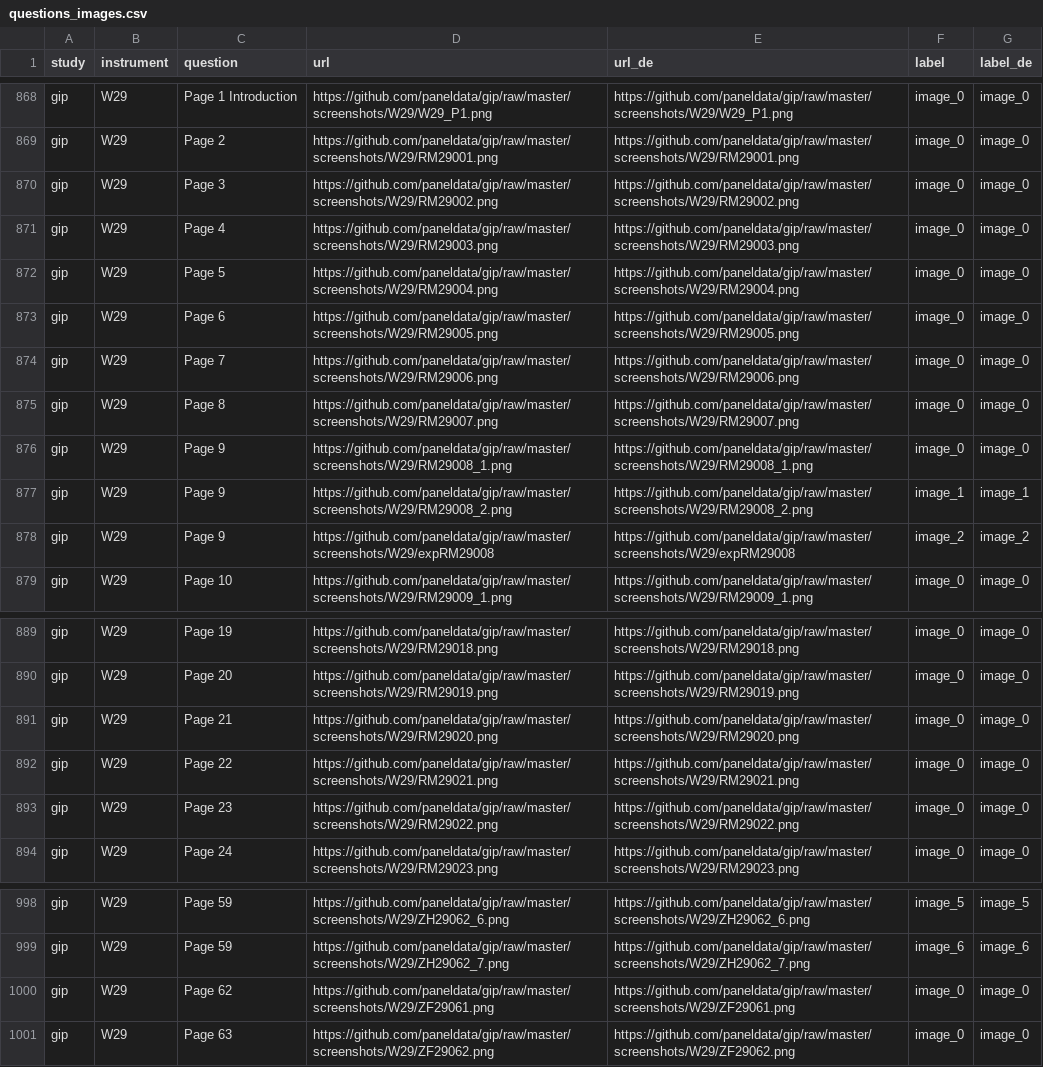
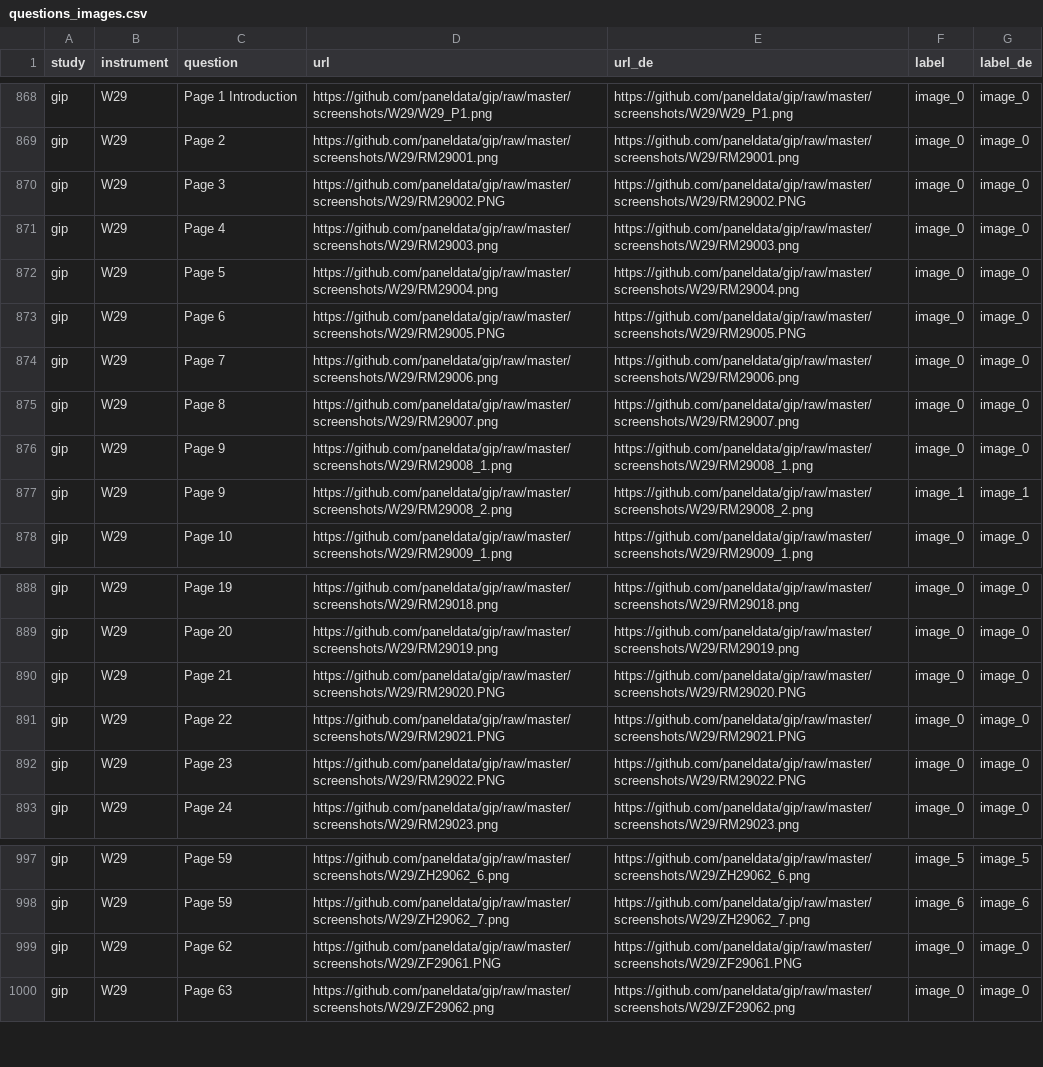
Before and after one commit to paneldata/gip, a CSV file: metadata/questions_images.csv, drawn as a sheet; only a part is shown, gaps mark what is left out.

Commit message:
checking relation variables-datasets

```diff
--- a/metadata/questions_images.csv
+++ b/metadata/questions_images.csv
@@ -869,6 +869,6 @@ gip,W29,Page 1 Introduction,https://github.com/paneldata/gip/raw/master/screensh
 gip,W29,Page 2,https://github.com/paneldata/gip/raw/master/screenshots/W29/RM29001.png,https://github.com/paneldata/gip/raw/master/screenshots/W29/RM29001.png,image_0,image_0
-gip,W29,Page 3,https://github.com/paneldata/gip/raw/master/screenshots/W29/RM29002.png,https://github.com/paneldata/gip/raw/master/screenshots/W29/RM29002.png,image_0,image_0
+gip,W29,Page 3,https://github.com/paneldata/gip/raw/master/screenshots/W29/RM29002.PNG,https://github.com/paneldata/gip/raw/master/screenshots/W29/RM29002.PNG,image_0,image_0
 gip,W29,Page 4,https://github.com/paneldata/gip/raw/master/screenshots/W29/RM29003.png,https://github.com/paneldata/gip/raw/master/screenshots/W29/RM29003.png,image_0,image_0
 gip,W29,Page 5,https://github.com/paneldata/gip/raw/master/screenshots/W29/RM29004.png,https://github.com/paneldata/gip/raw/master/screenshots/W29/RM29004.png,image_0,image_0
-gip,W29,Page 6,https://github.com/paneldata/gip/raw/master/screenshots/W29/RM29005.png,https://github.com/paneldata/gip/raw/master/screenshots/W29/RM29005.png,image_0,image_0
+gip,W29,Page 6,https://github.com/paneldata/gip/raw/master/screenshots/W29/RM29005.PNG,https://github.com/paneldata/gip/raw/master/screenshots/W29/RM29005.PNG,image_0,image_0
 gip,W29,Page 7,https://github.com/paneldata/gip/raw/master/screenshots/W29/RM29006.png,https://github.com/paneldata/gip/raw/master/screenshots/W29/RM29006.png,image_0,image_0
@@ -877,3 +877,2 @@ gip,W29,Page 9,https://github.com/paneldata/gip/raw/master/screenshots/W29/RM290
 gip,W29,Page 9,https://github.com/paneldata/gip/raw/master/screenshots/W29/RM29008_2.png,https://github.com/paneldata/gip/raw/master/screenshots/W29/RM29008_2.png,image_1,image_1
-gip,W29,Page 9,https://github.com/paneldata/gip/raw/master/screenshots/W29/expRM29008,https://github.com/paneldata/gip/raw/master/screenshots/W29/expRM29008,image_2,image_2
 gip,W29,Page 10,https://github.com/paneldata/gip/raw/master/screenshots/W29/RM29009_1.png,https://github.com/paneldata/gip/raw/master/screenshots/W29/RM29009_1.png,image_0,image_0
@@ -890,5 +889,5 @@ gip,W29,Page 19,https://github.com/paneldata/gip/raw/master/screenshots/W29/RM29
 gip,W29,Page 20,https://github.com/paneldata/gip/raw/master/screenshots/W29/RM29019.png,https://github.com/paneldata/gip/raw/master/screenshots/W29/RM29019.png,image_0,image_0
-gip,W29,Page 21,https://github.com/paneldata/gip/raw/master/screenshots/W29/RM29020.png,https://github.com/paneldata/gip/raw/master/screenshots/W29/RM29020.png,image_0,image_0
-gip,W29,Page 22,https://github.com/paneldata/gip/raw/master/screenshots/W29/RM29021.png,https://github.com/paneldata/gip/raw/master/screenshots/W29/RM29021.png,image_0,image_0
-gip,W29,Page 23,https://github.com/paneldata/gip/raw/master/screenshots/W29/RM29022.png,https://github.com/paneldata/gip/raw/master/screenshots/W29/RM29022.png,image_0,image_0
+gip,W29,Page 21,https://github.com/paneldata/gip/raw/master/screenshots/W29/RM29020.PNG,https://github.com/paneldata/gip/raw/master/screenshots/W29/RM29020.PNG,image_0,image_0
+gip,W29,Page 22,https://github.com/paneldata/gip/raw/master/screenshots/W29/RM29021.PNG,https://github.com/paneldata/gip/raw/master/screenshots/W29/RM29021.PNG,image_0,image_0
+gip,W29,Page 23,https://github.com/paneldata/gip/raw/master/screenshots/W29/RM29022.PNG,https://github.com/paneldata/gip/raw/master/screenshots/W29/RM29022.PNG,image_0,image_0
 gip,W29,Page 24,https://github.com/paneldata/gip/raw/master/screenshots/W29/RM29023.png,https://github.com/paneldata/gip/raw/master/screenshots/W29/RM29023.png,image_0,image_0
@@ -999,3 +998,3 @@ gip,W29,Page 59,https://github.com/paneldata/gip/raw/master/screenshots/W29/ZH29
 gip,W29,Page 59,https://github.com/paneldata/gip/raw/master/screenshots/W29/ZH29062_7.png,https://github.com/paneldata/gip/raw/master/screenshots/W29/ZH29062_7.png,image_6,image_6
-gip,W29,Page 62,https://github.com/paneldata/gip/raw/master/screenshots/W29/ZF29061.png,https://github.com/paneldata/gip/raw/master/screenshots/W29/ZF29061.png,image_0,image_0
+gip,W29,Page 62,https://github.com/paneldata/gip/raw/master/screenshots/W29/ZF29061.PNG,https://github.com/paneldata/gip/raw/master/screenshots/W29/ZF29061.PNG,image_0,image_0
 gip,W29,Page 63,https://github.com/paneldata/gip/raw/master/screenshots/W29/ZF29062.png,https://github.com/paneldata/gip/raw/master/screenshots/W29/ZF29062.png,image_0,image_0
```
Also changed, not shown: metadata/concepts.csv, 2 other files.
